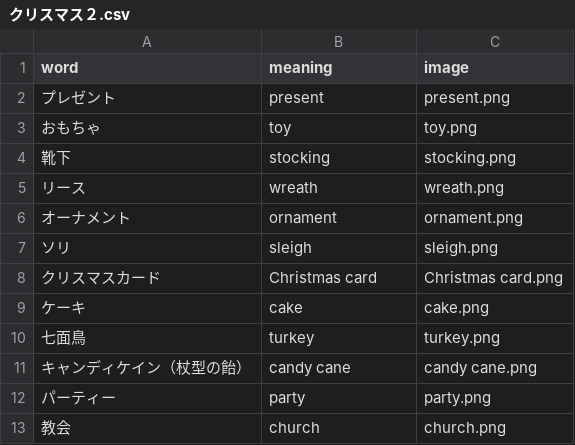
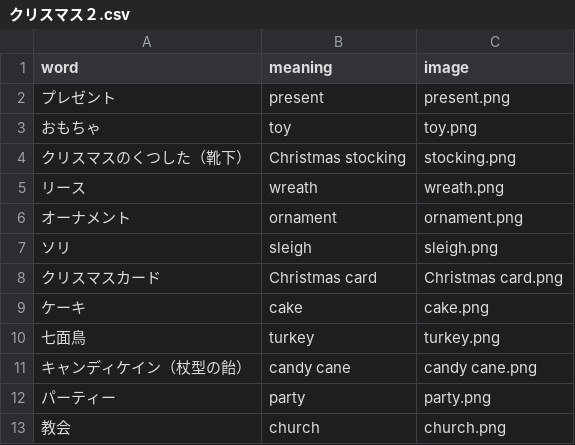
Before and after one commit to k2poo/word-app, a CSV file: lists/クリスマス２.csv, drawn as a sheet.

Commit message:
Update クリスマス２.csv

```diff
--- a/lists/クリスマス２.csv
+++ b/lists/クリスマス２.csv
@@ -3,3 +3,3 @@
 おもちゃ,toy,toy.png
-靴下,stocking,stocking.png
+クリスマスのくつした（靴下）,Christmas stocking,stocking.png
 リース,wreath,wreath.png
```
